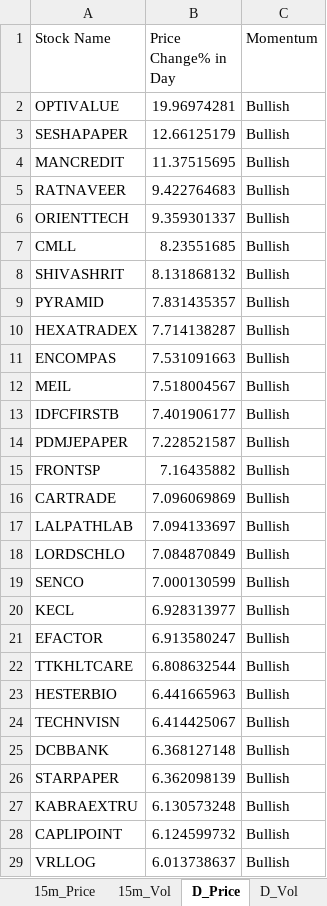
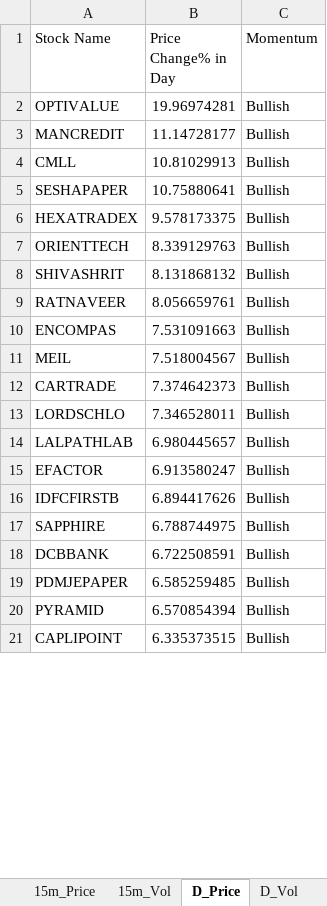
Before and after one commit to srbsharma92/priceAction2, an Excel workbook: data/live_data.xlsx, sheet D_Price, drawn as a sheet; only a part is shown; values as stored, in another font and other column widths than the file's, no borders; removed rows and columns are numbered as before the commit, all else as after; the diff covers the shown part only; the diff names each change by its address in the sheet, - before the commit and + after, or states it on an @@ line.

```diff
--- a/data/live_data.xlsx (sheet D_Price)
+++ b/data/live_data.xlsx (sheet D_Price)
-row 3: SESHAPAPER | 12.66125179 | Bullish
-B3 (Price Change% in Day): 11.37515695
+B3 (Price Change% in Day): 11.14728177
-row 5: RATNAVEER | 9.422764683 | Bullish
-row 6: ORIENTTECH | 9.359301337 | Bullish
-B4 (Price Change% in Day): 8.23551685
+B4 (Price Change% in Day): 10.81029913
+row 5: SESHAPAPER | 10.75880641 | Bullish
+row 6: HEXATRADEX | 9.578173375 | Bullish
+row 7: ORIENTTECH | 8.339129763 | Bullish
-row 9: PYRAMID | 7.831435357 | Bullish
-row 10: HEXATRADEX | 7.714138287 | Bullish
+row 9: RATNAVEER | 8.056659761 | Bullish
-row 13: IDFCFIRSTB | 7.401906177 | Bullish
-row 14: PDMJEPAPER | 7.228521587 | Bullish
-row 15: FRONTSP | 7.16435882 | Bullish
-B12 (Price Change% in Day): 7.096069869
+B12 (Price Change% in Day): 7.374642373
-row 17: LALPATHLAB | 7.094133697 | Bullish
-B13 (Price Change% in Day): 7.084870849
+B13 (Price Change% in Day): 7.346528011
-row 19: SENCO | 7.000130599 | Bullish
-row 20: KECL | 6.928313977 | Bullish
+row 14: LALPATHLAB | 6.980445657 | Bullish
-row 22: TTKHLTCARE | 6.808632544 | Bullish
-row 23: HESTERBIO | 6.441665963 | Bullish
-row 24: TECHNVISN | 6.414425067 | Bullish
+row 16: IDFCFIRSTB | 6.894417626 | Bullish
+row 17: SAPPHIRE | 6.788744975 | Bullish
-B18 (Price Change% in Day): 6.368127148
+B18 (Price Change% in Day): 6.722508591
-row 26: STARPAPER | 6.362098139 | Bullish
-row 27: KABRAEXTRU | 6.130573248 | Bullish
+row 19: PDMJEPAPER | 6.585259485 | Bullish
+row 20: PYRAMID | 6.570854394 | Bullish
-B21 (Price Change% in Day): 6.124599732
+B21 (Price Change% in Day): 6.335373515
-row 29: VRLLOG | 6.013738637 | Bullish
```
Also changed, not shown: 101 added rows, 84 removed rows and 12 edited cells elsewhere in this sheet, sheet 5m_Vol, sheet 15m_Price, sheet D_Vol, sheet 5m_Price, sheet 15m_Vol, sheet Opening, 1 more sheet.
